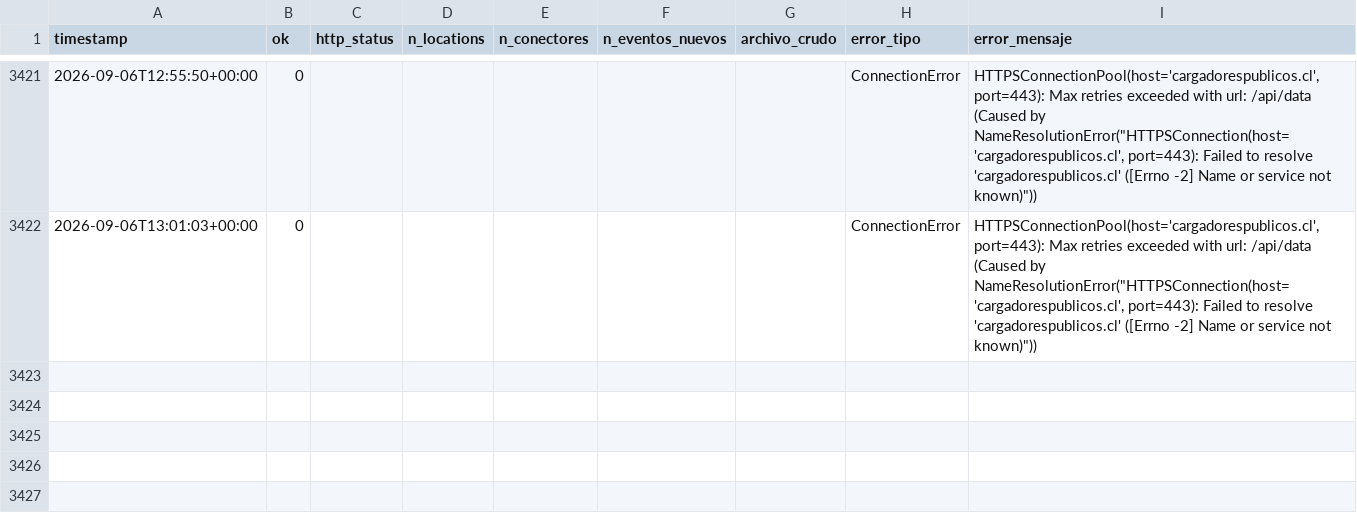
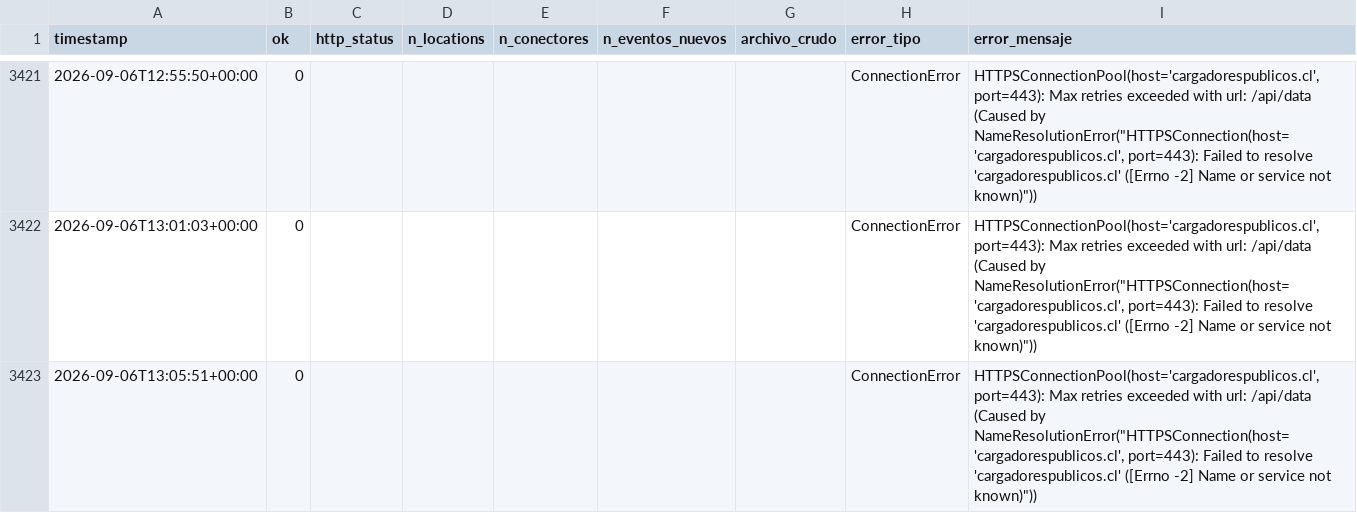
Before and after one commit to pverastegui/V1_PPMM_GX, a CSV file: data/corridas.csv, drawn as a sheet; only a part is shown, gaps mark what is left out.

```diff
--- a/data/corridas.csv
+++ b/data/corridas.csv
@@ -3422 +3422,2 @@ timestamp,ok,http_status,n_locations,n_conectores,n_eventos_nuevos,archivo_crudo
 2026-09-06T13:01:03+00:00,0,,,,,,ConnectionError,"HTTPSConnectionPool(host='cargadorespublicos.cl', port=443): Max retries exceeded with url: /api/data (Caused by NameResolutionError(""HTTPSConnection(host='cargadorespublicos.cl', port=443): Failed to resolve 'cargadorespublicos.cl' ([Errno -2] Name or service not known)""))"
+2026-09-06T13:05:51+00:00,0,,,,,,ConnectionError,"HTTPSConnectionPool(host='cargadorespublicos.cl', port=443): Max retries exceeded with url: /api/data (Caused by NameResolutionError(""HTTPSConnection(host='cargadorespublicos.cl', port=443): Failed to resolve 'cargadorespublicos.cl' ([Errno -2] Name or service not known)""))"
```
